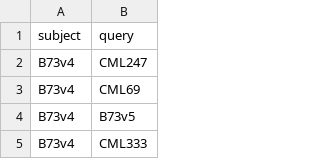
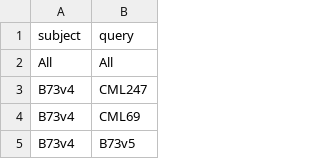
Before and after one commit to eporetsky/SQNce, a TSV file: init/BBHs_combs.tsv, drawn as a sheet; only a part is shown; the shorter side is filled out with more unchanged rows; the diff names each change by its address in the sheet, - before the commit and + after, or states it on an @@ line.

```diff
--- a/init/BBHs_combs.tsv
+++ b/init/BBHs_combs.tsv
+row 2: All | All
```
Also changed, not shown: 1 other file.
